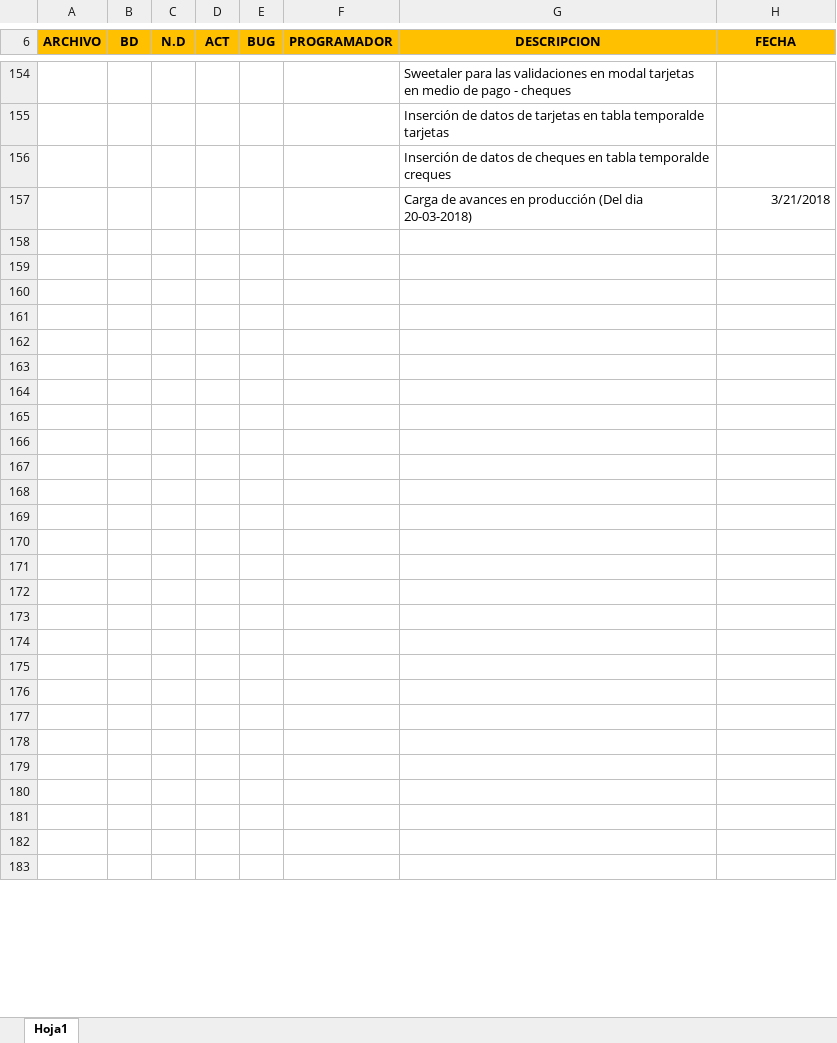
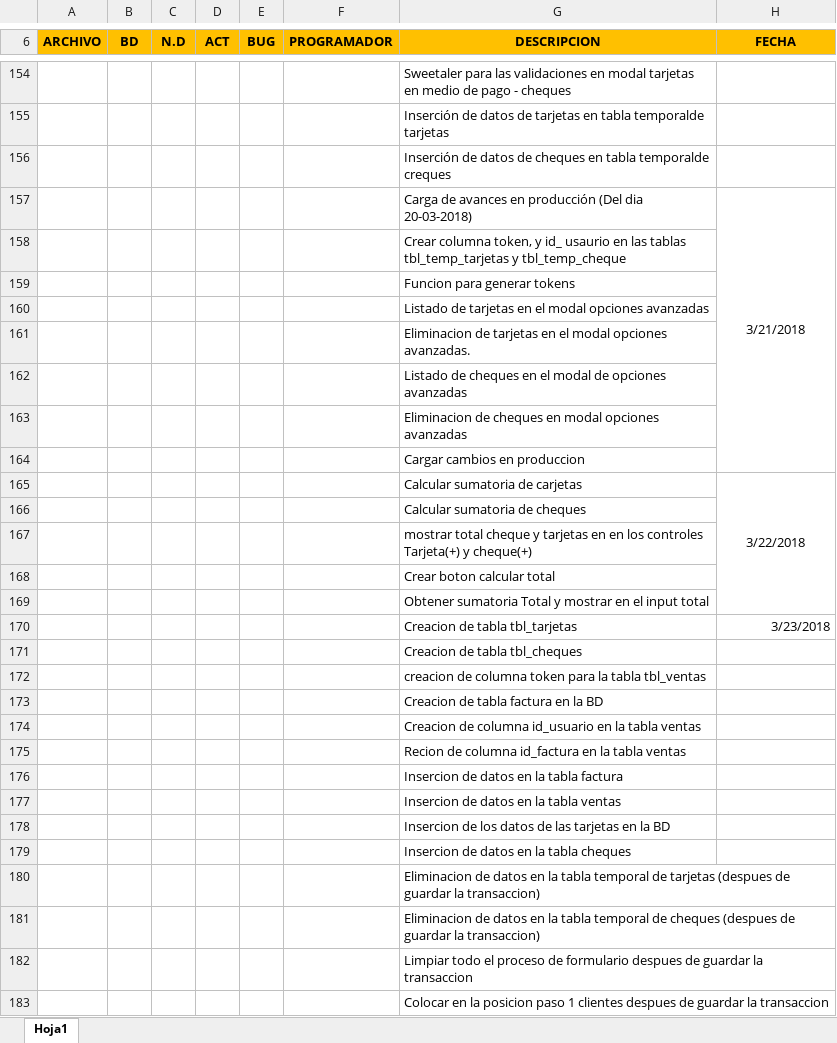
Before and after one commit to victor1693/optica, an Excel workbook: local/Actividades.xlsx, sheet Hoja1, drawn as a sheet; only a part is shown, gaps mark what is left out; values as stored, in another font and other column widths than the file's, no borders; the diff covers the shown part only; the diff names each change by its address in the sheet, - before the commit and + after, or states it on an @@ line.

```diff
--- a/local/Actividades.xlsx (sheet Hoja1)
+++ b/local/Actividades.xlsx (sheet Hoja1)
-H157 alignment: right
+H157 alignment: center
+H157:H164 merged
-G158 (DESCRIPCION): (empty)
+G158 (DESCRIPCION): Crear columna token, y id_ usaurio en las tablas tbl_temp_tarjetas y tbl_temp_cheque
-G159 (DESCRIPCION): (empty)
+G159 (DESCRIPCION): Funcion para generar tokens
-G160 (DESCRIPCION): (empty)
+G160 (DESCRIPCION): Listado de tarjetas en el modal opciones avanzadas
-G161 (DESCRIPCION): (empty)
+G161 (DESCRIPCION): Eliminacion de tarjetas en el modal opciones avanzadas.
-G162 (DESCRIPCION): (empty)
+G162 (DESCRIPCION): Listado de cheques en el modal de opciones avanzadas
-G163 (DESCRIPCION): (empty)
+G163 (DESCRIPCION): Eliminacion de cheques en modal opciones avanzadas
-G164 (DESCRIPCION): (empty)
+G164 (DESCRIPCION): Cargar cambios en produccion
-row 165: (empty)
+row 165:  |  |  |  |  |  | Calcular sumatoria de carjetas | 3/22/2018
+H165:H169 merged
-G166 (DESCRIPCION): (empty)
+G166 (DESCRIPCION): Calcular sumatoria de cheques
-G167 (DESCRIPCION): (empty)
+G167 (DESCRIPCION): mostrar total cheque y tarjetas en en los controles Tarjeta(+) y cheque(+)
-G168 (DESCRIPCION): (empty)
+G168 (DESCRIPCION): Crear boton calcular total
-G169 (DESCRIPCION): (empty)
+G169 (DESCRIPCION): Obtener sumatoria Total y mostrar en el input total
-row 170: (empty)
+row 170:  |  |  |  |  |  | Creacion de tabla tbl_tarjetas | 3/23/2018
-G171 (DESCRIPCION): (empty)
+G171 (DESCRIPCION): Creacion de tabla tbl_cheques
-G172 (DESCRIPCION): (empty)
+G172 (DESCRIPCION): creacion de columna token para la tabla tbl_ventas
-G173 (DESCRIPCION): (empty)
+G173 (DESCRIPCION): Creacion de tabla factura en la BD
-G174 (DESCRIPCION): (empty)
+G174 (DESCRIPCION): Creacion de columna id_usuario en la tabla ventas
-G175 (DESCRIPCION): (empty)
+G175 (DESCRIPCION): Recion de columna id_factura en la tabla ventas
-G176 (DESCRIPCION): (empty)
+G176 (DESCRIPCION): Insercion de datos en la tabla factura
-G177 (DESCRIPCION): (empty)
+G177 (DESCRIPCION): Insercion de datos en la tabla ventas
-G178 (DESCRIPCION): (empty)
+G178 (DESCRIPCION): Insercion de los datos de las tarjetas en la BD
-G179 (DESCRIPCION): (empty)
+G179 (DESCRIPCION): Insercion de datos en la tabla cheques
-G180 (DESCRIPCION): (empty)
+G180 (DESCRIPCION): Eliminacion de datos en la tabla temporal de tarjetas (despues de guardar la transaccion)
-G181 (DESCRIPCION): (empty)
+G181 (DESCRIPCION): Eliminacion de datos en la tabla temporal de cheques (despues de guardar la transaccion)
-G182 (DESCRIPCION): (empty)
+G182 (DESCRIPCION): Limpiar todo el proceso de formulario despues de guardar la transaccion
-G183 (DESCRIPCION): (empty)
+G183 (DESCRIPCION): Colocar en la posicion paso 1 clientes despues de guardar la transaccion
```
Also changed, not shown: 1 added row, 7 edited cells, cell formats and merged cells elsewhere in this sheet, 7 other files.
